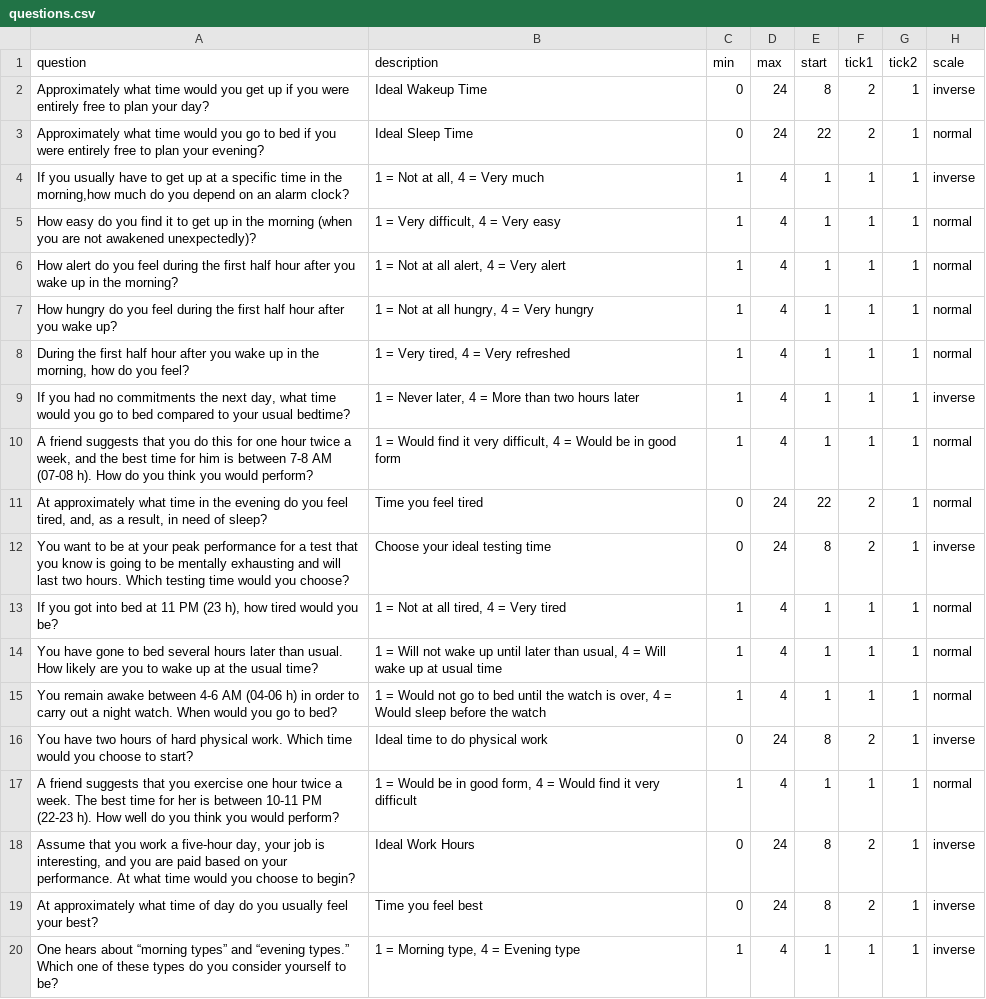
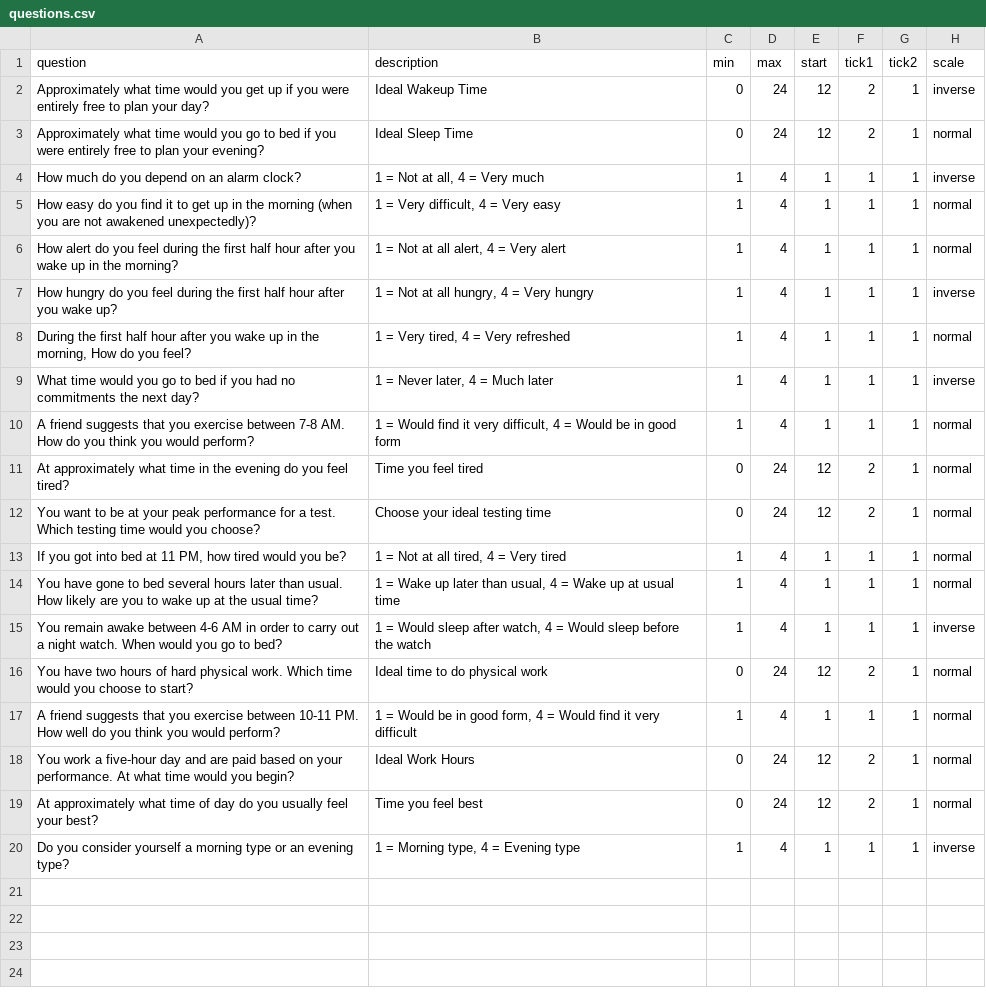
Before and after one commit to craigtkhill/chronotype-awareness-prototype, a CSV file: chronotype/data/questions.csv, drawn as a sheet.

```diff
--- a/chronotype/data/questions.csv
+++ b/chronotype/data/questions.csv
@@ -1,20 +1,20 @@
 question,description,min,max,start,tick1,tick2,scale
-Approximately what time would you get up if you were entirely free to plan your day?,Ideal Wakeup Time,0,24,8,2,1,inverse
-Approximately what time would you go to bed if you were entirely free to plan your evening?,Ideal Sleep Time,0,24,22,2,1,normal
-"If you usually have to get up at a specific time in the morning,how much do you depend on an alarm clock?","1 = Not at all, 4 = Very much",1,4,1,1,1,inverse
+Approximately what time would you get up if you were entirely free to plan your day?,Ideal Wakeup Time,0,24,12,2,1,inverse
+Approximately what time would you go to bed if you were entirely free to plan your evening?,Ideal Sleep Time,0,24,12,2,1,normal
+How much do you depend on an alarm clock?,"1 = Not at all, 4 = Very much",1,4,1,1,1,inverse
 How easy do you find it to get up in the morning (when you are not awakened unexpectedly)?,"1 = Very difficult,  4 = Very easy",1,4,1,1,1,normal
 How alert do you feel during the first half hour after you wake up in the morning?,"1 = Not at all alert,  4 = Very alert",1,4,1,1,1,normal
-How hungry do you feel during the first half hour after you wake up?,"1 = Not at all hungry, 4 = Very hungry",1,4,1,1,1,normal
-"During the first half hour after you wake up in the morning, how do you feel?","1 = Very tired, 4 = Very refreshed",1,4,1,1,1,normal
-"If you had no commitments the next day, what time would you go to bed compared to your usual bedtime?","1 = Never later, 4 = More than two hours later",1,4,1,1,1,inverse
-"A friend suggests that you do this for one hour twice a week, and the best time for him is between 7-8 AM (07-08 h). How do you think you would perform?","1 = Would find it very difficult, 4 = Would be in good form",1,4,1,1,1,normal
-"At approximately what time in the evening do you feel tired, and, as a result, in need of sleep?",Time you feel tired,0,24,22,2,1,normal
-You want to be at your peak performance for a test that you know is going to be mentally exhausting and will last two hours. Which testing time would you choose?,Choose your ideal testing time,0,24,8,2,1,inverse
-"If you got into bed at 11 PM (23 h), how tired would you be?","1 = Not at all tired,  4 = Very tired",1,4,1,1,1,normal
-You have gone to bed several hours later than usual. How likely are you to wake up at the usual time?,"1 = Will not wake up until later than usual, 4 = Will wake up at usual time",1,4,1,1,1,normal
-You remain awake between 4-6 AM (04-06 h) in order to carry out a night watch. When would you go to bed?,"1 = Would not go to bed until the watch is over, 4 = Would sleep before the watch",1,4,1,1,1,normal
-You have two hours of hard physical work. Which time would you choose to start?,Ideal time to do physical work,0,24,8,2,1,inverse
-A friend suggests that you exercise one hour twice a week. The best time for her is between 10-11 PM (22-23 h). How well do you think you would perform?,"1 = Would be in good form, 4 = Would find it very difficult",1,4,1,1,1,normal
-"Assume that you work a five-hour day, your job is interesting, and you are paid based on your performance. At what time would you choose to begin?",Ideal Work Hours,0,24,8,2,1,inverse
-At approximately what time of day do you usually feel your best?,Time you feel best,0,24,8,2,1,inverse
-One hears about “morning types” and “evening types.” Which one of these types do you consider yourself to be?,"1 = Morning type,  4 = Evening type",1,4,1,1,1,inverse
+How hungry do you feel during the first half hour after you wake up?,"1 = Not at all hungry, 4 = Very hungry",1,4,1,1,1,inverse
+"During the first half hour after you wake up in the morning, How do you feel?","1 = Very tired, 4 = Very refreshed",1,4,1,1,1,normal
+What time would you go to bed if you had no commitments the next day?,"1 = Never later, 4 = Much later",1,4,1,1,1,inverse
+A friend suggests that you exercise between 7-8 AM. How do you think you would perform?,"1 = Would find it very difficult, 4 = Would be in good form",1,4,1,1,1,normal
+At approximately what time in the evening do you feel tired?,Time you feel tired,0,24,12,2,1,normal
+You want to be at your peak performance for a test. Which testing time would you choose?,Choose your ideal testing time,0,24,12,2,1,normal
+"If you got into bed at 11 PM, how tired would you be?","1 = Not at all tired,  4 = Very tired",1,4,1,1,1,normal
+You have gone to bed several hours later than usual. How likely are you to wake up at the usual time?,"1 = Wake up later than usual, 4 = Wake up at usual time",1,4,1,1,1,normal
+You remain awake between 4-6 AM in order to carry out a night watch. When would you go to bed?,"1 = Would sleep after watch, 4 = Would sleep before the watch",1,4,1,1,1,inverse
+You have two hours of hard physical work. Which time would you choose to start?,Ideal time to do physical work,0,24,12,2,1,normal
+A friend suggests that you exercise between 10-11 PM. How well do you think you would perform?,"1 = Would be in good form, 4 = Would find it very difficult",1,4,1,1,1,normal
+You work a five-hour day and are paid based on your performance. At what time would you begin?,Ideal Work Hours,0,24,12,2,1,normal
+At approximately what time of day do you usually feel your best?,Time you feel best,0,24,12,2,1,normal
+Do you consider yourself a morning type or an evening type?,"1 = Morning type,  4 = Evening type",1,4,1,1,1,inverse
```
Also changed, not shown: 9 other files.
